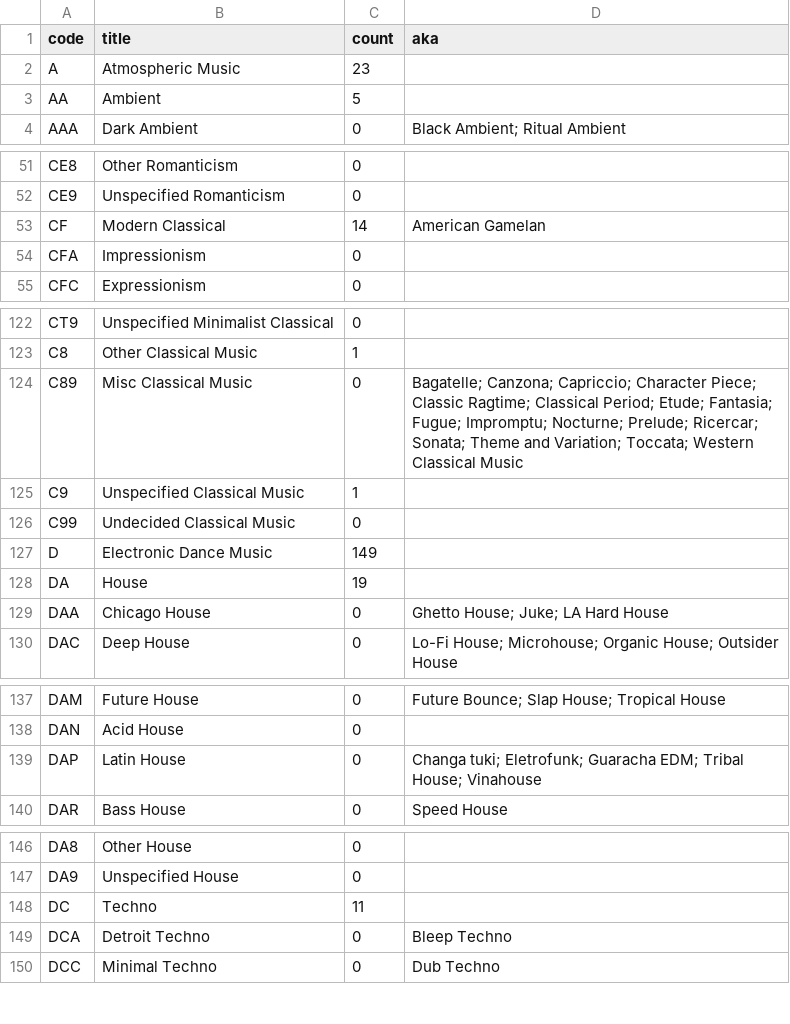
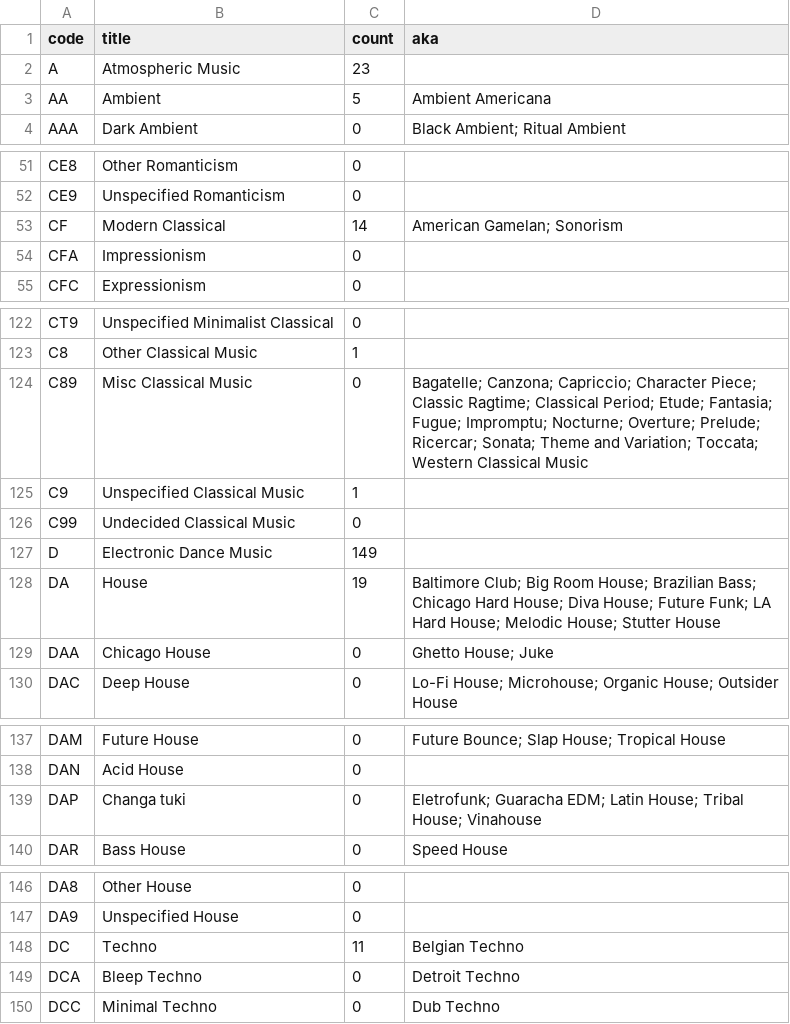
Before and after one commit to elliotchance/clade, a CSV file: all.csv, drawn as a sheet; only a part is shown, gaps mark what is left out; the diff covers the shown part only.

```diff
--- a/all.csv
+++ b/all.csv
@@ -2,3 +2,3 @@ code,title,count,aka
 A,"Atmospheric Music",23,""
-AA,"Ambient",5,""
+AA,"Ambient",5,"Ambient Americana"
 AAA,"Dark Ambient",0,"Black Ambient; Ritual Ambient"
@@ -52,3 +52,3 @@ CE8,"Other Romanticism",0,""
 CE9,"Unspecified Romanticism",0,""
-CF,"Modern Classical",14,"American Gamelan"
+CF,"Modern Classical",14,"American Gamelan; Sonorism"
 CFA,"Impressionism",0,""
@@ -123,3 +123,3 @@ CT9,"Unspecified Minimalist Classical",0,""
 C8,"Other Classical Music",1,""
-C89,"Misc Classical Music",0,"Bagatelle; Canzona; Capriccio; Character Piece; Classic Ragtime; Classical Period; Etude; Fantasia; Fugue; Impromptu; Nocturne; Prelude; Ricercar; Sonata; Theme and Variation; Toccata; Western Classical Music"
+C89,"Misc Classical Music",0,"Bagatelle; Canzona; Capriccio; Character Piece; Classic Ragtime; Classical Period; Etude; Fantasia; Fugue; Impromptu; Nocturne; Overture; Prelude; Ricercar; Sonata; Theme and Variation; Toccata; Western Classical Music"
 C9,"Unspecified Classical Music",1,""
@@ -127,4 +127,4 @@ C99,"Undecided Classical Music",0,""
 D,"Electronic Dance Music",149,""
-DA,"House",19,""
-DAA,"Chicago House",0,"Ghetto House; Juke; LA Hard House"
+DA,"House",19,"Baltimore Club; Big Room House; Brazilian Bass; Chicago Hard House; Diva House; Future Funk; LA Hard House; Melodic House; Stutter House"
+DAA,"Chicago House",0,"Ghetto House; Juke"
 DAC,"Deep House",0,"Lo-Fi House; Microhouse; Organic House; Outsider House"
@@ -138,3 +138,3 @@ DAM,"Future House",0,"Future Bounce; Slap House; Tropical House"
 DAN,"Acid House",0,""
-DAP,"Latin House",0,"Changa tuki; Eletrofunk; Guaracha EDM; Tribal House; Vinahouse"
+DAP,"Changa tuki",0,"Eletrofunk; Guaracha EDM; Latin House; Tribal House; Vinahouse"
 DAR,"Bass House",0,"Speed House"
@@ -147,4 +147,4 @@ DA8,"Other House",0,""
 DA9,"Unspecified House",0,""
-DC,"Techno",11,""
-DCA,"Detroit Techno",0,"Bleep Techno"
+DC,"Techno",11,"Belgian Techno"
+DCA,"Bleep Techno",0,"Detroit Techno"
 DCC,"Minimal Techno",0,"Dub Techno"
```
Also changed, not shown: 1 edited cell elsewhere in this file, 2 other files.
